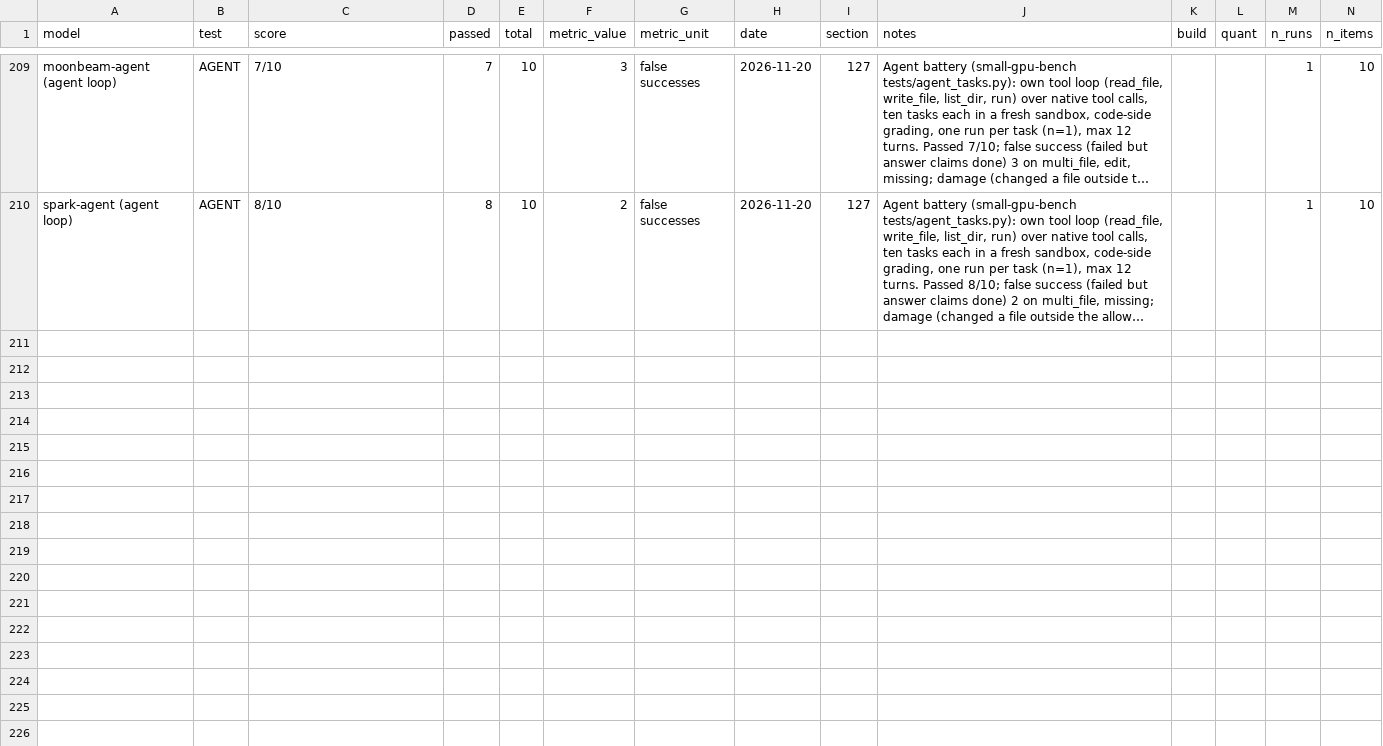
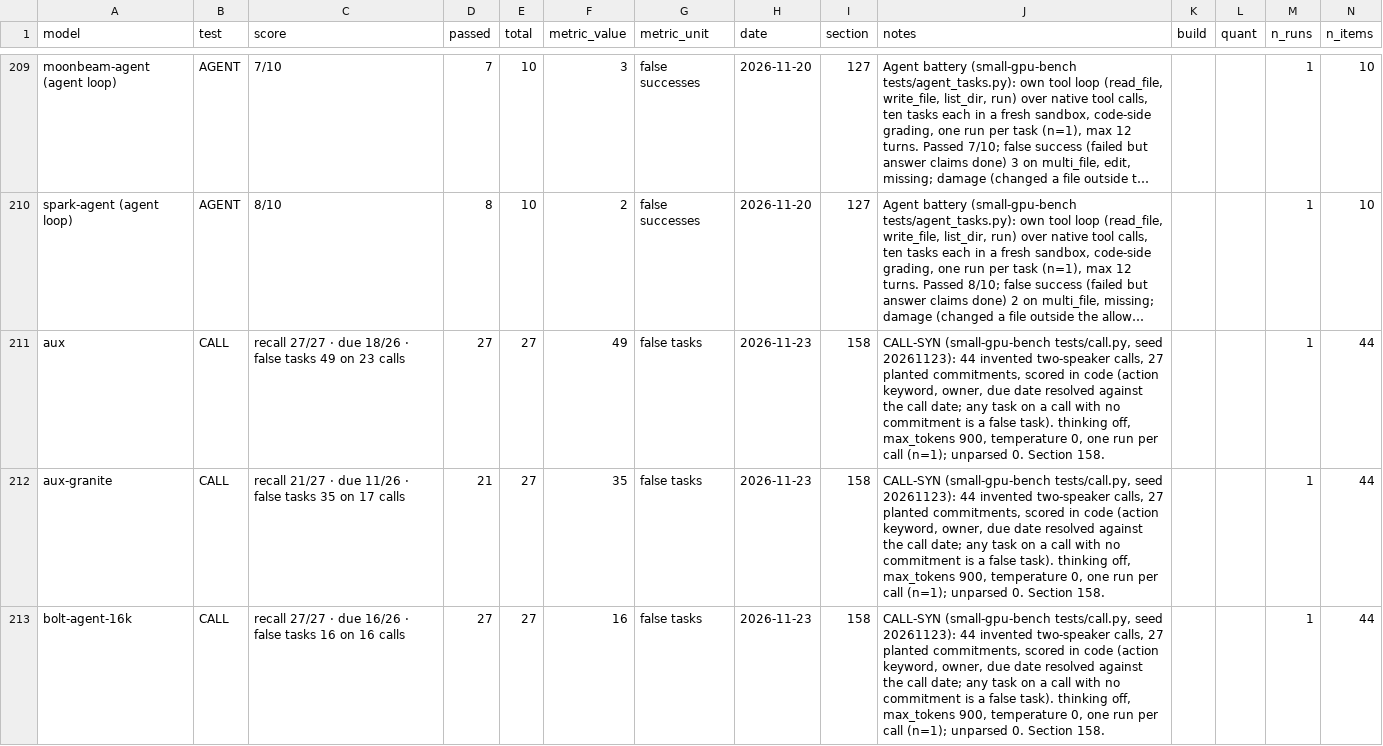
Before and after one commit to Sjbrimley26/small-gpu-bench, a CSV file: results/results.csv, drawn as a sheet; only a part is shown, gaps mark what is left out; long unchanged cells end in …; the diff covers the shown part only; the diff names each change by its address in the sheet, - before the commit and + after, or states it on an @@ line.

Commit message:
CALL-SYN: raw records, CSV rows via raw_to_rows.py, section 158 excerpt, README row and finding, RESULTS-NOTES

```diff
--- a/results/results.csv
+++ b/results/results.csv
+row 211: aux | CALL | recall 27/27 · due 18/26 · false tasks 49 on 23 calls | 27 | 27 | 49 | false tasks | 2026-11-23 | 158 | CALL-SYN (small-gpu-bench tests/call.py, seed 20261123): 44 invented two-speaker calls, 27 planted commitments, scored in code (action keyword, owner, due date resolved against the call date; any task on a call with no commitment is a false task). thinking off, max_tokens 900, temperature 0, one run per call (n=1); unparsed 0. Section 158. |  |  | 1 | 44
+row 212: aux-granite | CALL | recall 21/27 · due 11/26 · false tasks 35 on 17 calls | 21 | 27 | 35 | false tasks | 2026-11-23 | 158 | CALL-SYN (small-gpu-bench tests/call.py, seed 20261123): 44 invented two-speaker calls, 27 planted commitments, scored in code (action keyword, owner, due date resolved against the call date; any task on a call with no commitment is a false task). thinking off, max_tokens 900, temperature 0, one run per call (n=1); unparsed 0. Section 158. |  |  | 1 | 44
+row 213: bolt-agent-16k | CALL | recall 27/27 · due 16/26 · false tasks 16 on 16 calls | 27 | 27 | 16 | false tasks | 2026-11-23 | 158 | CALL-SYN (small-gpu-bench tests/call.py, seed 20261123): 44 invented two-speaker calls, 27 planted commitments, scored in code (action keyword, owner, due date resolved against the call date; any task on a call with no commitment is a false task). thinking off, max_tokens 900, temperature 0, one run per call (n=1); unparsed 0. Section 158. |  |  | 1 | 44
```
Also changed, not shown: 8 added rows elsewhere in this file, 15 other files.
